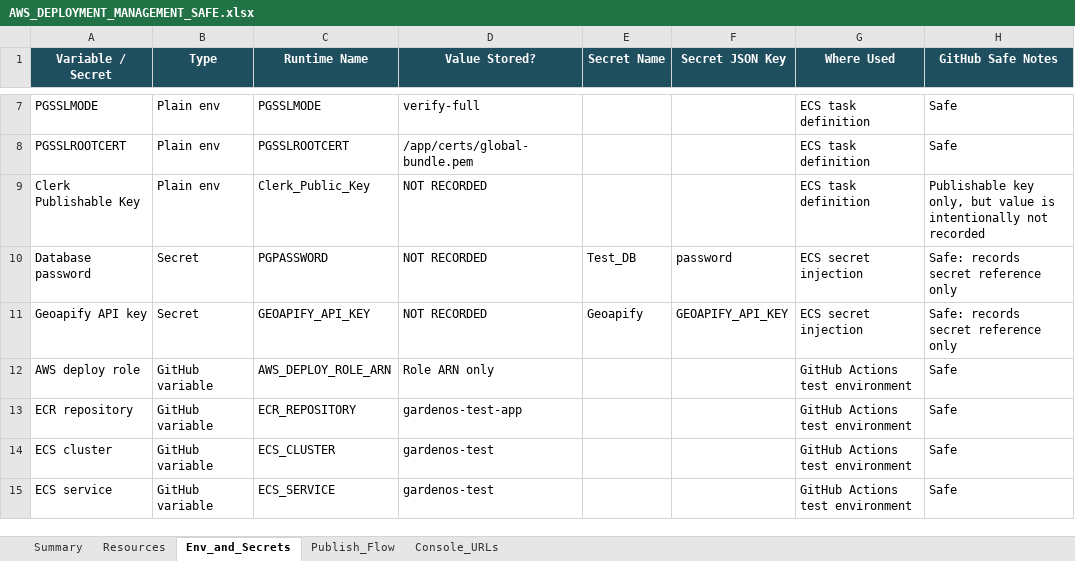
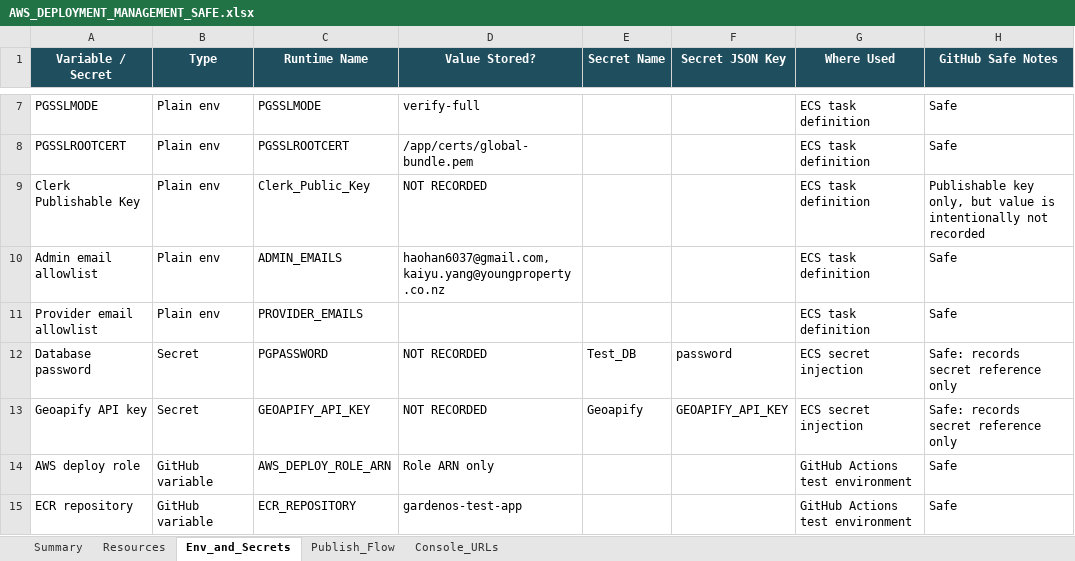
Before and after one commit to haohan6037/PointCloudT, an Excel workbook: docs/AWS_DEPLOYMENT_MANAGEMENT_SAFE.xlsx, sheet Env_and_Secrets, drawn as a sheet; only a part is shown, gaps mark what is left out; the shorter side is filled out with more unchanged rows; values as stored, in another font and other column widths than the file's, no borders; the diff names each change by its address in the sheet, - before the commit and + after, or states it on an @@ line.

Commit message:
Configure admin email allowlist

```diff
--- a/docs/AWS_DEPLOYMENT_MANAGEMENT_SAFE.xlsx (sheet Env_and_Secrets)
+++ b/docs/AWS_DEPLOYMENT_MANAGEMENT_SAFE.xlsx (sheet Env_and_Secrets)
+row 10: Admin email allowlist | Plain env | ADMIN_EMAILS | haohan6037@gmail.com,kaiyu.yang@youngproperty.co.nz |  |  | ECS task definition | Safe
+row 11: Provider email allowlist | Plain env | PROVIDER_EMAILS |  |  |  | ECS task definition | Safe
```
Also changed, not shown: 4 other files.
